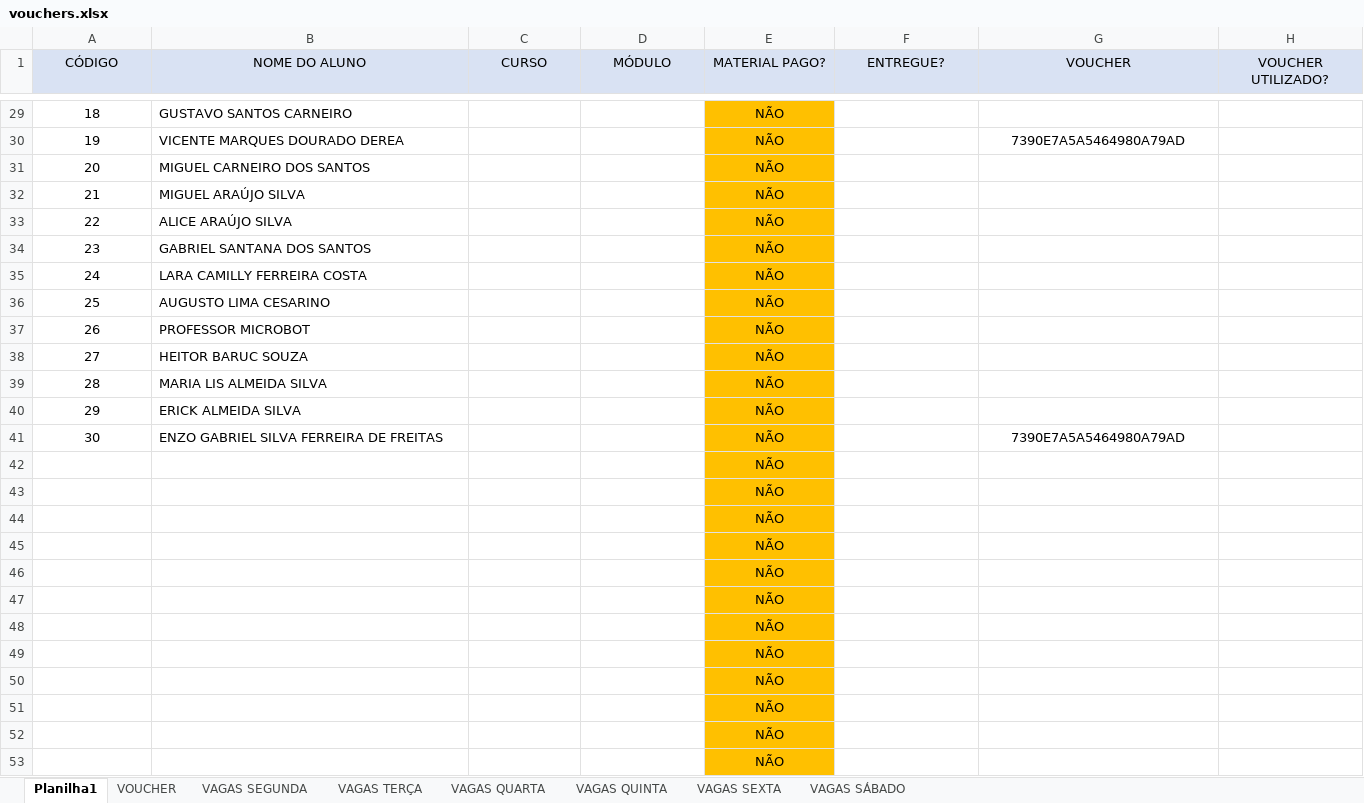
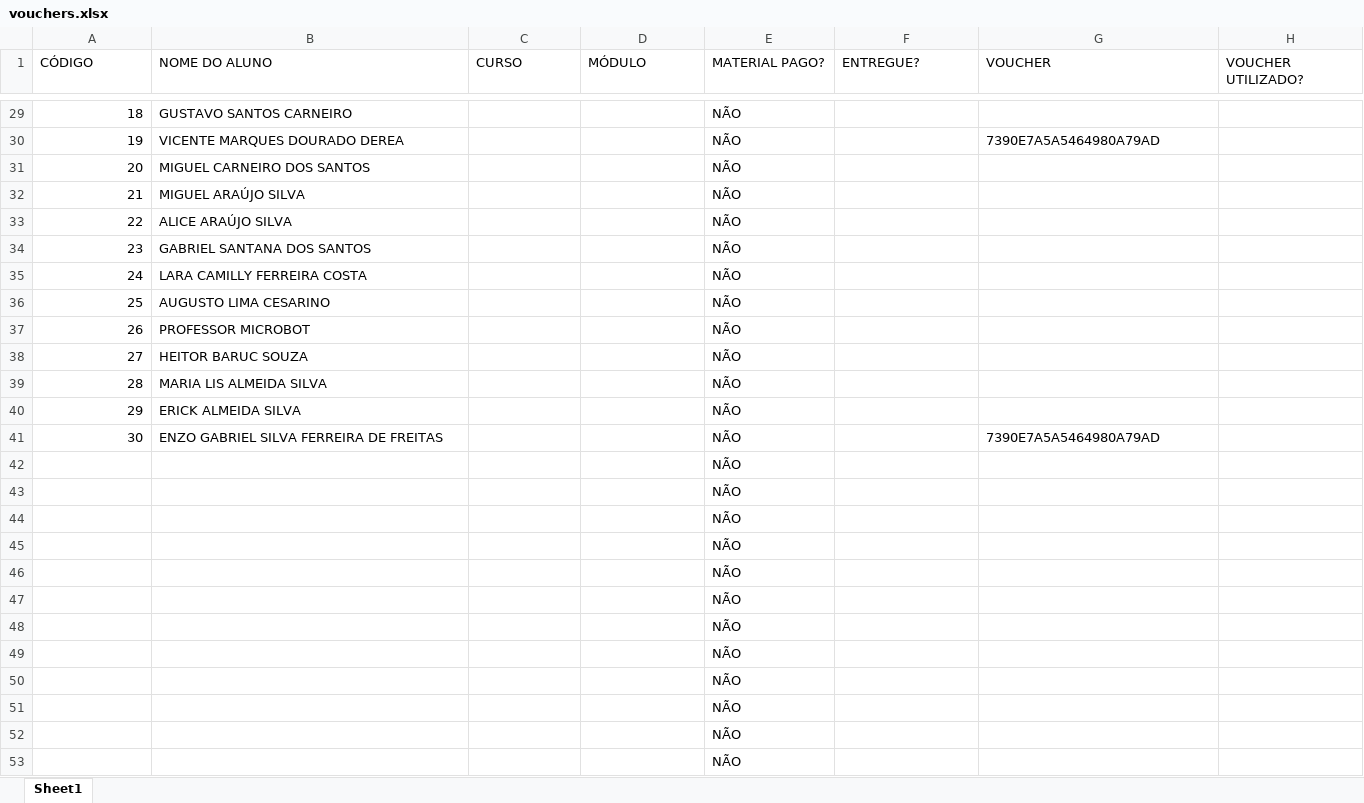
Before and after one commit to rafaelVerner/SistemaMicrobot, an Excel workbook: Planilhas/vouchers.xlsx, sheet Sheet1, drawn as a sheet; only a part is shown, gaps mark what is left out; values as stored, in another font and other column widths than the file's, no borders; charts and pictures and conditional formats not drawn; the diff covers the shown part only; the diff names each change by its address in the sheet, - before the commit and + after, or states it on an @@ line.

```diff
--- a/Planilhas/vouchers.xlsx (sheet Sheet1)
+++ b/Planilhas/vouchers.xlsx (sheet Sheet1)
-sheet tab: Planilha1
+sheet tab: Sheet1
-sheet tab: VOUCHER
-sheet tab: VAGAS SEGUNDA
-sheet tab: VAGAS TERÇA
-sheet tab: VAGAS QUARTA
-sheet tab: VAGAS QUINTA
-sheet tab: VAGAS SEXTA
-sheet tab: VAGAS SÁBADO
@@ A1:H1 alignment: center → left, fill: #D9E2F3 → none @@
-A29:A41 alignment: center
+A29:A41 alignment: right
@@ E29:E53 fill: #FFC000 → none, alignment: center → left @@
-G30 alignment: center
+G30 alignment: left
-G41 alignment: center
+G41 alignment: left
```
Also changed, not shown: cell formats elsewhere in this sheet, charts or pictures, Planilhas/login.xlsx, 6 other files.
